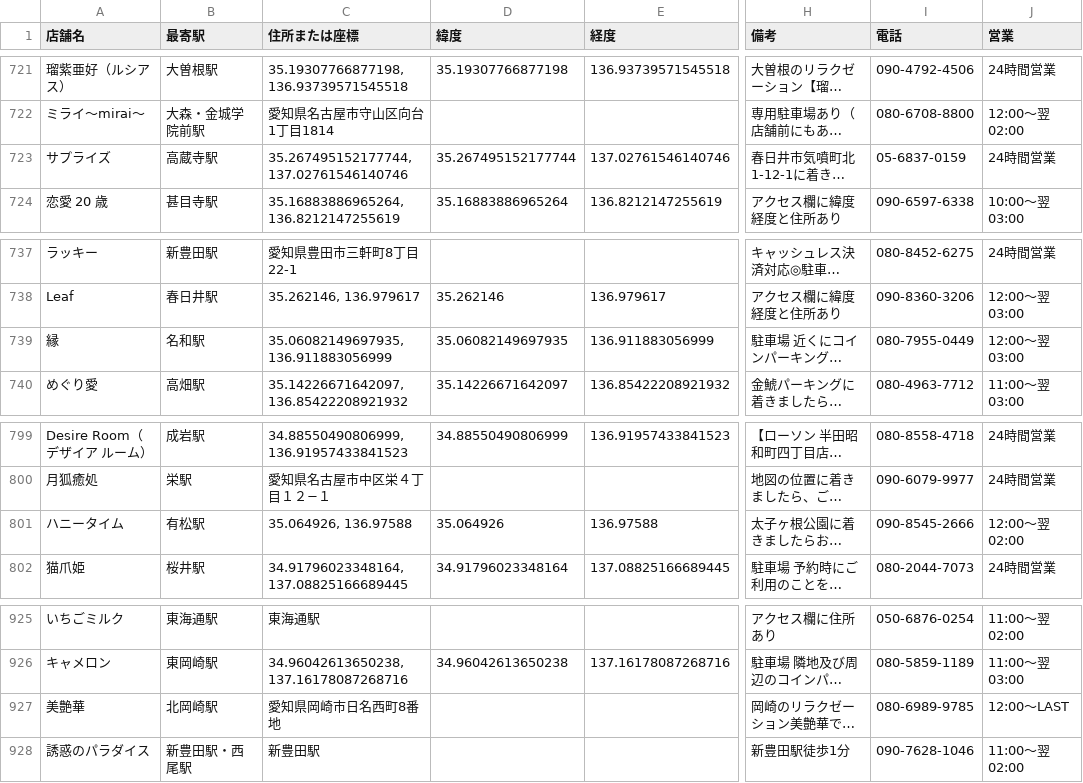
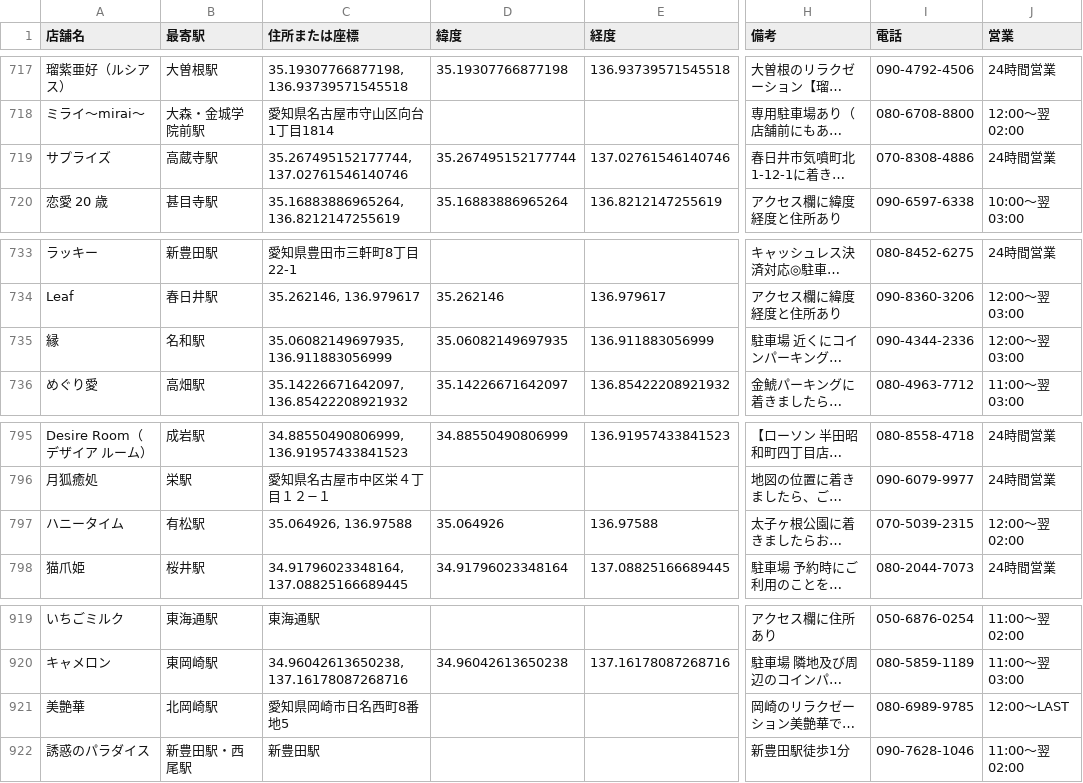
Before and after one commit to tknboon/esthe-viewer, a CSV file: toyota_esthe_map_points_ja.csv, drawn as a sheet; only a part is shown, gaps mark what is left out; long unchanged cells end in …; addresses are those after the commit; the diff covers the shown part only; the diff names each change by its address in the sheet, - before the commit and + after, or states it on an @@ line.

```diff
--- a/toyota_esthe_map_points_ja.csv
+++ b/toyota_esthe_map_points_ja.csv
-I719 (電話): 05-6837-0159
+I719 (電話): 070-8308-4886
-I735 (電話): 080-7955-0449
+I735 (電話): 090-4344-2336
-I797 (電話): 090-8545-2666
+I797 (電話): 070-5039-2315
-C921 (住所または座標): 愛知県岡崎市日名西町8番地
+C921 (住所または座標): 愛知県岡崎市日名西町8番地5
```
Also changed, not shown: 4 added rows, 6 removed rows and 6 edited cells elsewhere in this file, region-data/osaka/esthe_map_points_ja.csv, region-data/tokyo/esthe_map_points_ja.csv, 26 other files.
